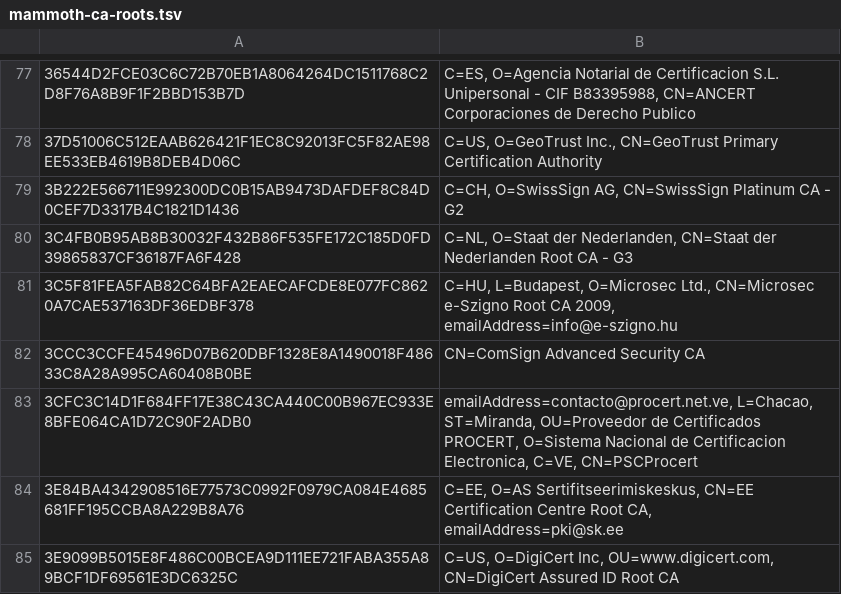
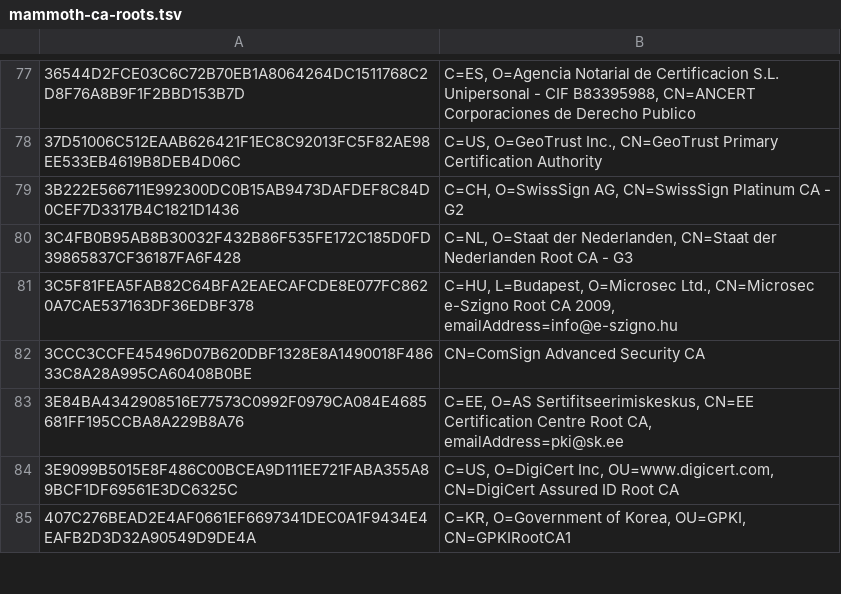
Before and after one commit to sectigo/CTLogs-AcceptedRoots, a TSV file: tsv/mammoth-ca-roots.tsv, drawn as a sheet; only a part is shown, gaps mark what is left out; the shorter side is filled out with more unchanged rows; the diff names each change by its address in the sheet, - before the commit and + after, or states it on an @@ line.

Commit message:
Apply Mozilla October 2017 root update.

```diff
--- a/tsv/mammoth-ca-roots.tsv
+++ b/tsv/mammoth-ca-roots.tsv
-row 83: 3CFC3C14D1F684FF17E38C43CA440C00B967EC933E8BFE064CA1D72C90F2ADB0 | emailAddress=contacto@procert.net.ve, L=Chacao, ST=Miranda, OU=Proveedor de Certificados PROCERT, O=Sistema Nacional de Certificacion Electronica, C=VE, CN=PSCProcert
```
Also changed, not shown: tsv/sabre-ca-roots.tsv, 4 other files.
